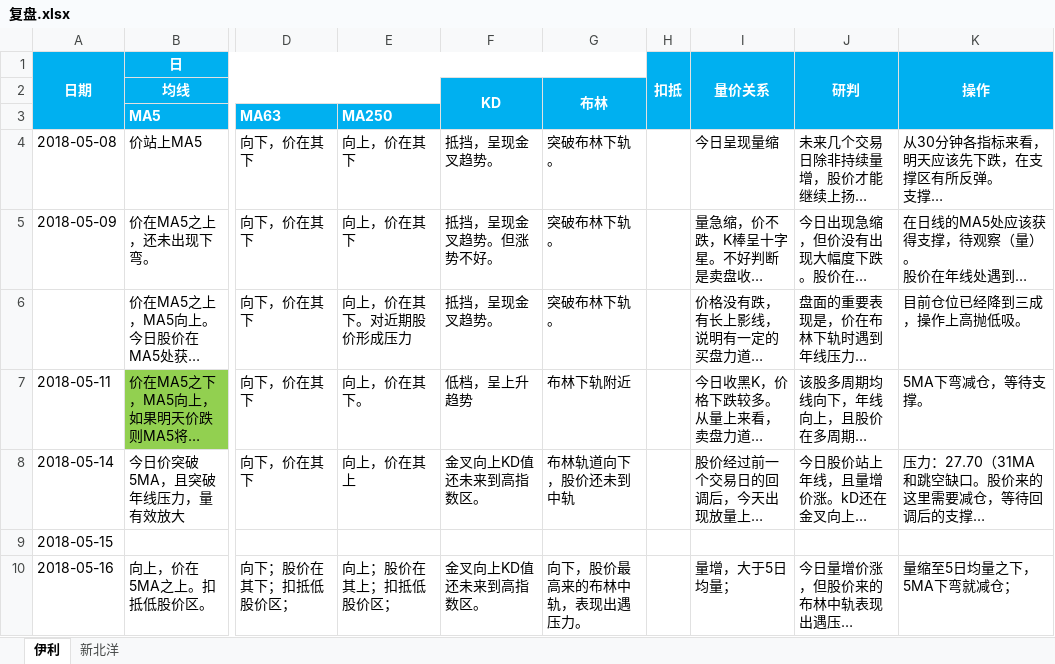
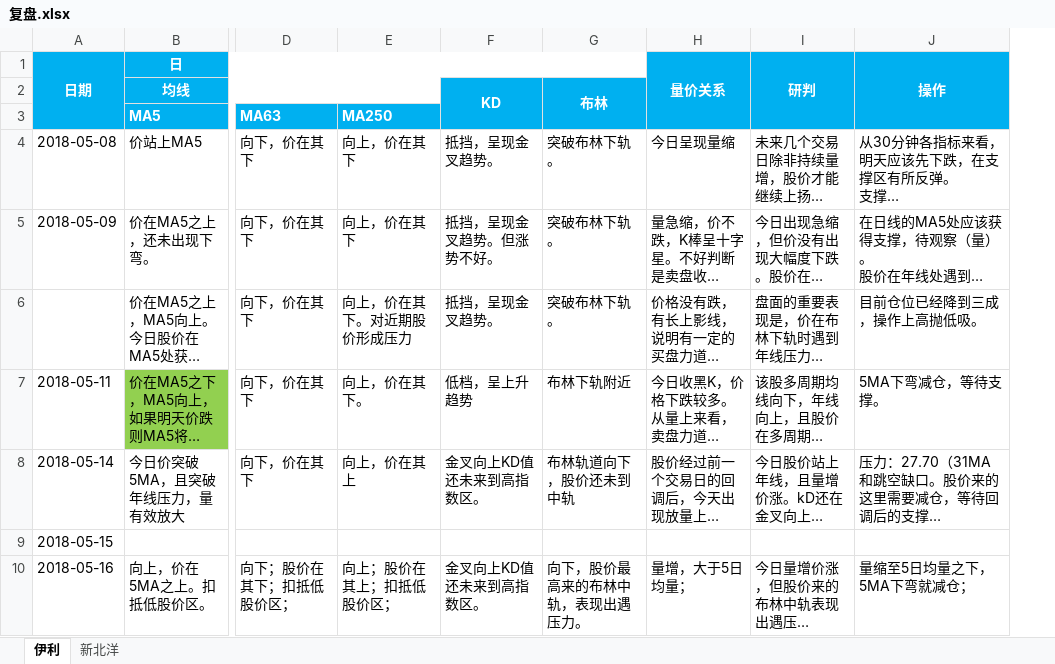
Before and after one commit to neozhengshuo/grace-reference, an Excel workbook: 复盘.xlsx, sheet 伊利, drawn as a sheet; only a part is shown, gaps mark what is left out; long unchanged cells end in …; values as stored, in another font and other column widths than the file's, no borders; removed rows and columns are numbered as before the commit, all else as after; the diff covers the shown part only; the diff names each change by its address in the sheet, - before the commit and + after, or states it on an @@ line.

```diff
--- a/复盘.xlsx (sheet 伊利)
+++ b/复盘.xlsx (sheet 伊利)
-column H, row 1: 扣抵
```
Also changed, not shown: 2 added rows and 1 removed row elsewhere in this sheet, 量计算.xlsx.
